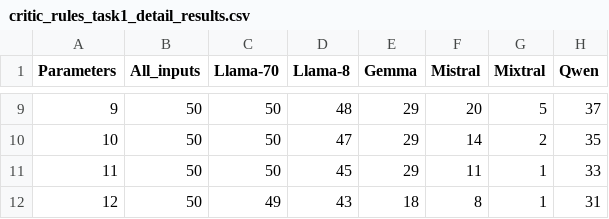
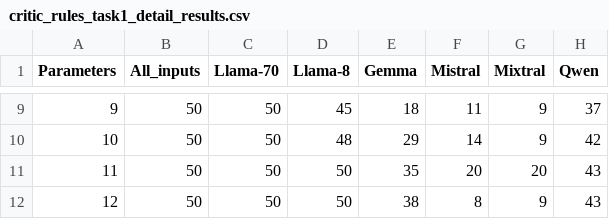
Before and after one commit to Franek18/ExKLoP, a CSV file: results/critic_rules/task1/detail_results/critic_rules_task1_detail_results.csv, drawn as a sheet; only a part is shown, gaps mark what is left out; the diff covers the shown part only.

```diff
--- a/results/critic_rules/task1/detail_results/critic_rules_task1_detail_results.csv
+++ b/results/critic_rules/task1/detail_results/critic_rules_task1_detail_results.csv
@@ -9,4 +9,4 @@ Parameters;All_inputs;Llama-70;Llama-8;Gemma;Mistral;Mixtral;Qwen
-9;50;50;48;29;20;5;37
-10;50;50;47;29;14;2;35
-11;50;50;45;29;11;1;33
-12;50;49;43;18;8;1;31
+9;50;50;45;18;11;9;37
+10;50;50;48;29;14;9;42
+11;50;50;50;35;20;20;43
+12;50;50;50;38;8;9;43
```
Also changed, not shown: 29 edited cells elsewhere in this file, results/critic_rules/task2/detail_results/critic_rules_task2_detail_results.csv, results/runtime/task1/detail_results/runtime_task1_detail_results.csv, 35 other files.
